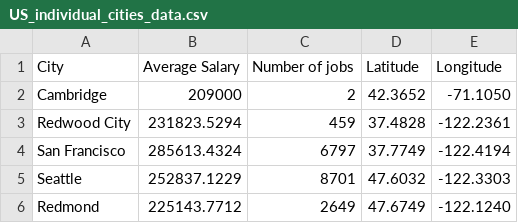
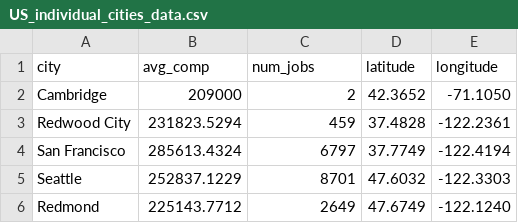
Before and after one commit to Byron-Gel/FIT3179, a CSV file: US_individual_cities_data.csv, drawn as a sheet; only a part is shown; removed rows and columns are numbered as before the commit, all else as after; the diff names each change by its address in the sheet, - before the commit and + after, or states it on an @@ line.

Commit message:
Update US_individual_cities_data.csv

```diff
--- a/US_individual_cities_data.csv
+++ b/US_individual_cities_data.csv
-row 1: City | Average Salary | Number of jobs | Latitude | Longitude
+row 1: city | avg_comp | num_jobs | latitude | longitude
```
